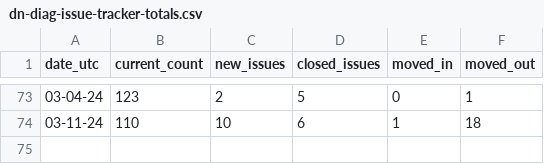
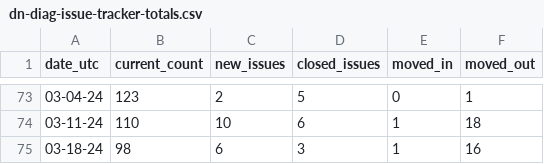
Before and after one commit to hoyosjs/gh-issue-tracker, a CSV file: diagnostics-reports/dn-diag-issue-tracker-totals.csv, drawn as a sheet; only a part is shown, gaps mark what is left out.

Commit message:
Add report for diagnostics 2024-03-18

```diff
--- a/diagnostics-reports/dn-diag-issue-tracker-totals.csv
+++ b/diagnostics-reports/dn-diag-issue-tracker-totals.csv
@@ -74 +74,2 @@ date_utc,current_count,new_issues,closed_issues,moved_in,moved_out
 03-11-24,110,10,6,1,18
+03-18-24,98,6,3,1,16
```
Also changed, not shown: 3 other files.
